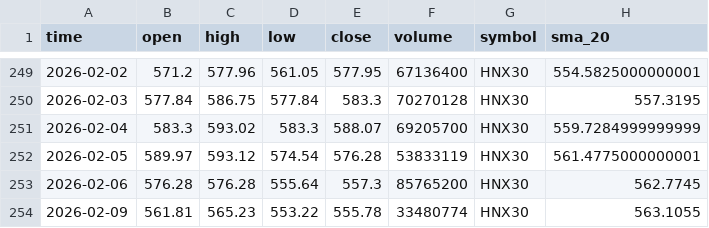
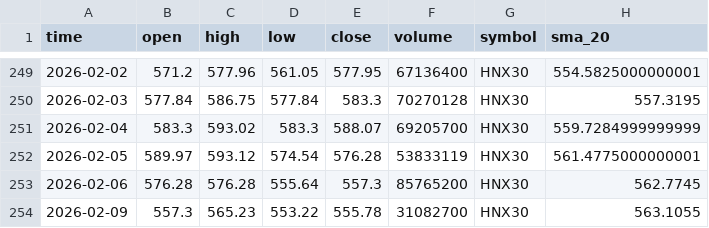
Before and after one commit to thinh-vu/vnstock, a CSV file: data/indices/HNX30.csv, drawn as a sheet; only a part is shown, gaps mark what is left out; the diff names each change by its address in the sheet, - before the commit and + after, or states it on an @@ line.

```diff
--- a/data/indices/HNX30.csv
+++ b/data/indices/HNX30.csv
-B254 (open): 561.81
+B254 (open): 557.3
-F254 (volume): 33480774
+F254 (volume): 31082700
```
Also changed, not shown: data/indices/all_indices.csv, 2 other files.
